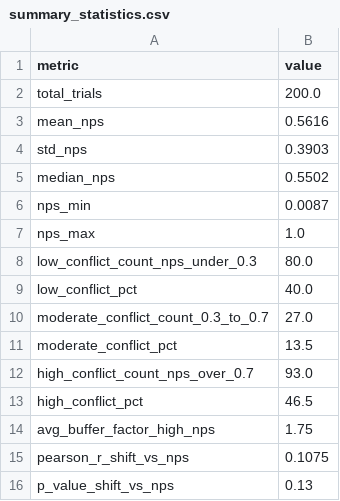
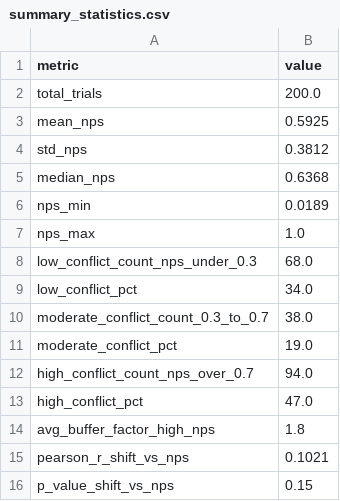
Before and after one commit to dsarkar10/synchro-stream-ml, a CSV file: doc/summary_statistics.csv, drawn as a sheet.

```diff
--- a/doc/summary_statistics.csv
+++ b/doc/summary_statistics.csv
@@ -2,15 +2,15 @@ metric,value
 total_trials,200.0
-mean_nps,0.5616
-std_nps,0.3903
-median_nps,0.5502
-nps_min,0.0087
+mean_nps,0.5925
+std_nps,0.3812
+median_nps,0.6368
+nps_min,0.0189
 nps_max,1.0
-low_conflict_count_nps_under_0.3,80.0
-low_conflict_pct,40.0
-moderate_conflict_count_0.3_to_0.7,27.0
-moderate_conflict_pct,13.5
-high_conflict_count_nps_over_0.7,93.0
-high_conflict_pct,46.5
-avg_buffer_factor_high_nps,1.75
-pearson_r_shift_vs_nps,0.1075
-p_value_shift_vs_nps,0.13
+low_conflict_count_nps_under_0.3,68.0
+low_conflict_pct,34.0
+moderate_conflict_count_0.3_to_0.7,38.0
+moderate_conflict_pct,19.0
+high_conflict_count_nps_over_0.7,94.0
+high_conflict_pct,47.0
+avg_buffer_factor_high_nps,1.8
+pearson_r_shift_vs_nps,0.1021
+p_value_shift_vs_nps,0.15
```
Also changed, not shown: doc/data_raw.csv, doc/table2_experimental_results.csv, 10 other files.
